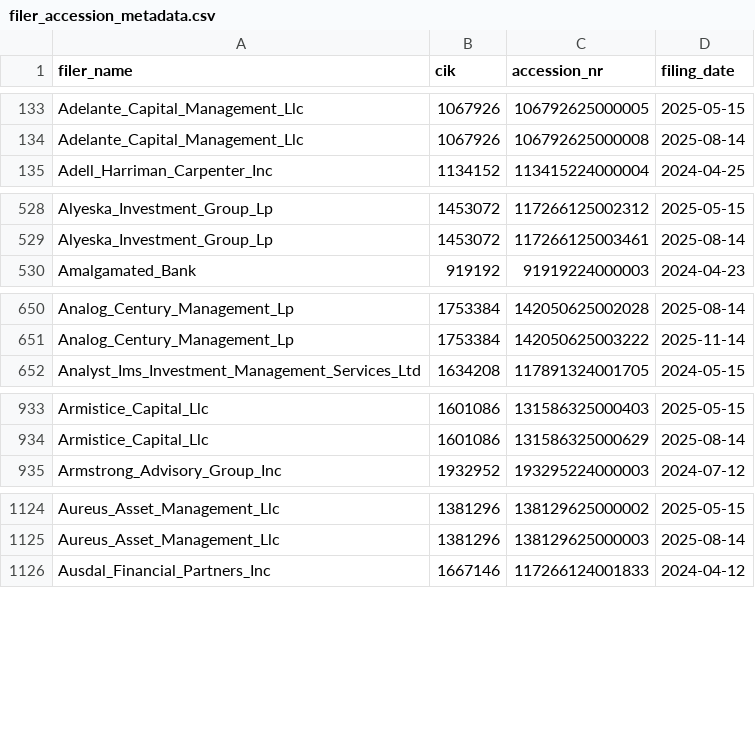
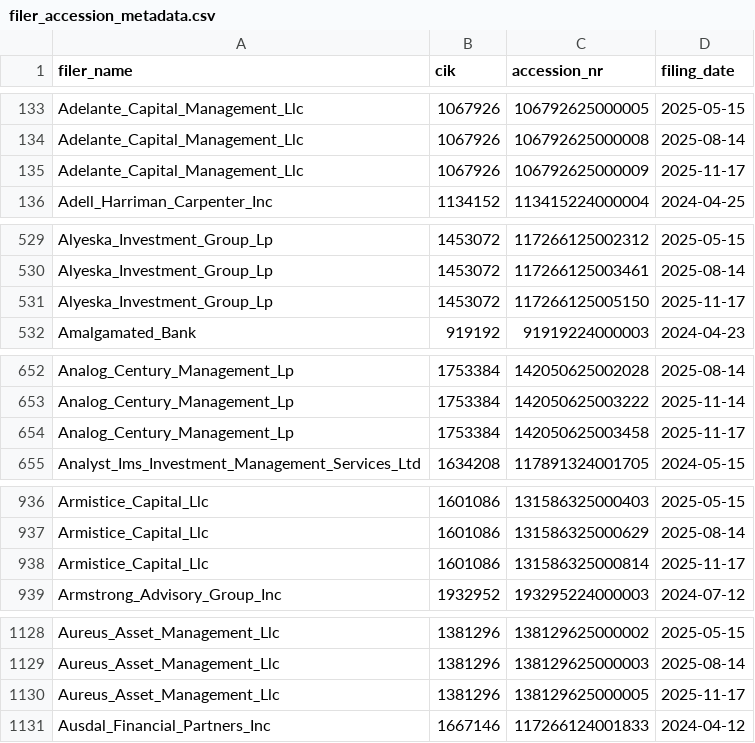
Before and after one commit to andreiCiocirlan/quarterly_holdings, a CSV file: data/sources/filer_accession_metadata.csv, drawn as a sheet; only a part is shown, gaps mark what is left out; the diff covers the shown part only; the diff names each change by its address in the sheet, - before the commit and + after, or states it on an @@ line.

Commit message:
Q3 13f updates

```diff
--- a/data/sources/filer_accession_metadata.csv
+++ b/data/sources/filer_accession_metadata.csv
+row 135: Adelante_Capital_Management_Llc | 1067926 | 106792625000009 | 2025-11-17
+row 531: Alyeska_Investment_Group_Lp | 1453072 | 117266125005150 | 2025-11-17
+row 654: Analog_Century_Management_Lp | 1753384 | 142050625003458 | 2025-11-17
+row 938: Armistice_Capital_Llc | 1601086 | 131586325000814 | 2025-11-17
+row 1130: Aureus_Asset_Management_Llc | 1381296 | 138129625000005 | 2025-11-17
```
Also changed, not shown: 27 added rows elsewhere in this file.
